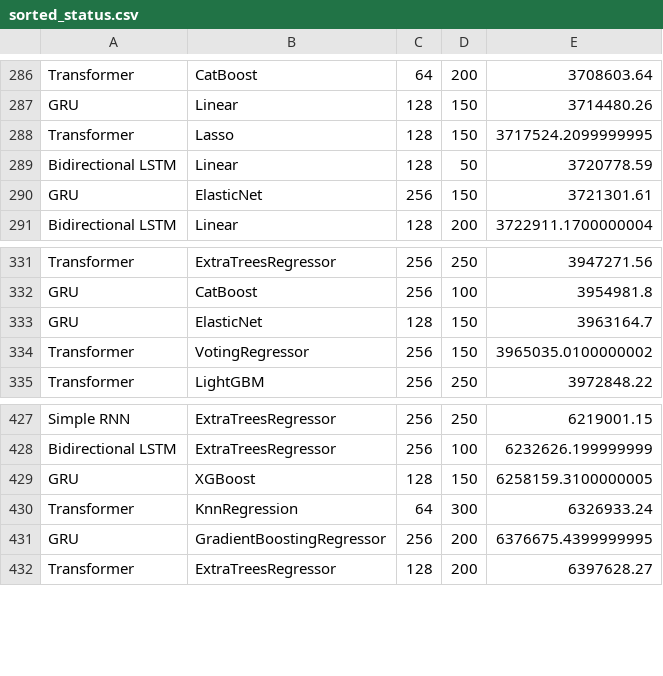
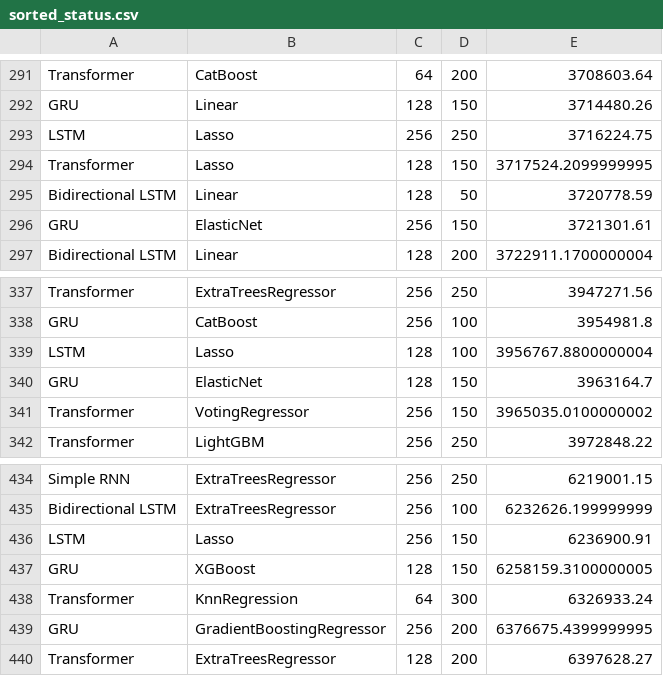
Before and after one commit to Laiyuhung/ntut_AICUP, a CSV file: result/sorted_status.csv, drawn as a sheet; only a part is shown, gaps mark what is left out; the diff covers the shown part only.

```diff
--- a/result/sorted_status.csv
+++ b/result/sorted_status.csv
@@ -287,2 +292,3 @@ Transformer,CatBoost,64,200,3708603.64
 GRU,Linear,128,150,3714480.26
+LSTM,Lasso,256,250,3716224.75
 Transformer,Lasso,128,150,3717524.2099999995
@@ -332,2 +338,3 @@ Transformer,ExtraTreesRegressor,256,250,3947271.56
 GRU,CatBoost,256,100,3954981.8
+LSTM,Lasso,128,100,3956767.8800000004
 GRU,ElasticNet,128,150,3963164.7
@@ -428,2 +435,3 @@ Simple RNN,ExtraTreesRegressor,256,250,6219001.15
 Bidirectional LSTM,ExtraTreesRegressor,256,100,6232626.199999999
+LSTM,Lasso,256,150,6236900.91
 GRU,XGBoost,128,150,6258159.3100000005
```
Also changed, not shown: 5 added rows elsewhere in this file, result/output.csv, result/progress_status.csv, 12 other files.
